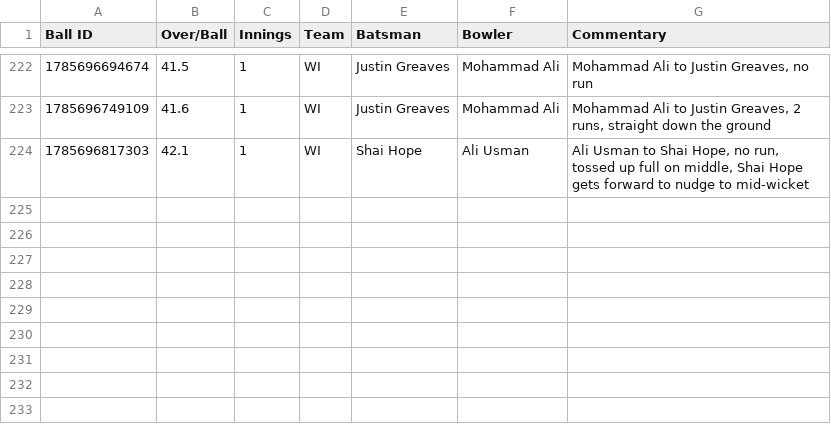
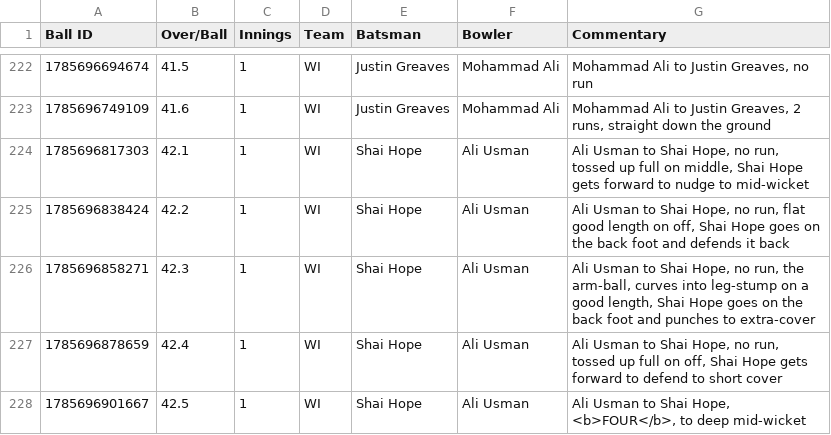
Before and after one commit to heisenricher/cricket_data, a CSV file: wi_vs_pak_2nd_test(02-08-2026).csv, drawn as a sheet; only a part is shown, gaps mark what is left out; the diff names each change by its address in the sheet, - before the commit and + after, or states it on an @@ line.

```diff
--- a/wi_vs_pak_2nd_test(02-08-2026).csv
+++ b/wi_vs_pak_2nd_test(02-08-2026).csv
+row 225: 1785696838424 | 42.2 | 1 | WI | Shai Hope | Ali Usman | Ali Usman to Shai Hope, no run, flat good length on off, Shai Hope goes on the back foot and defends it back
+row 226: 1785696858271 | 42.3 | 1 | WI | Shai Hope | Ali Usman | Ali Usman to Shai Hope, no run, the arm-ball, curves into leg-stump on a good length, Shai Hope goes on the back foot and punches to extra-cover
+row 227: 1785696878659 | 42.4 | 1 | WI | Shai Hope | Ali Usman | Ali Usman to Shai Hope, no run, tossed up full on off, Shai Hope gets forward to defend to short cover
+row 228: 1785696901667 | 42.5 | 1 | WI | Shai Hope | Ali Usman | Ali Usman to Shai Hope, <b>FOUR</b>, to deep mid-wicket
```
